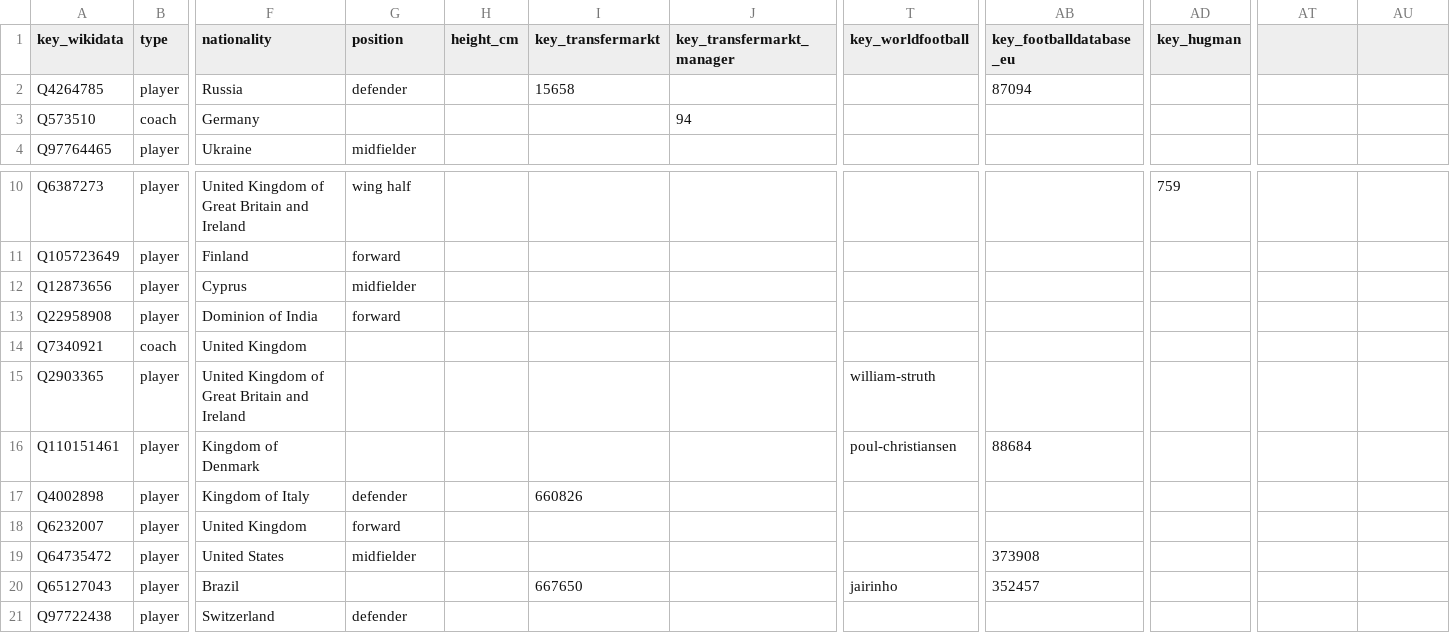
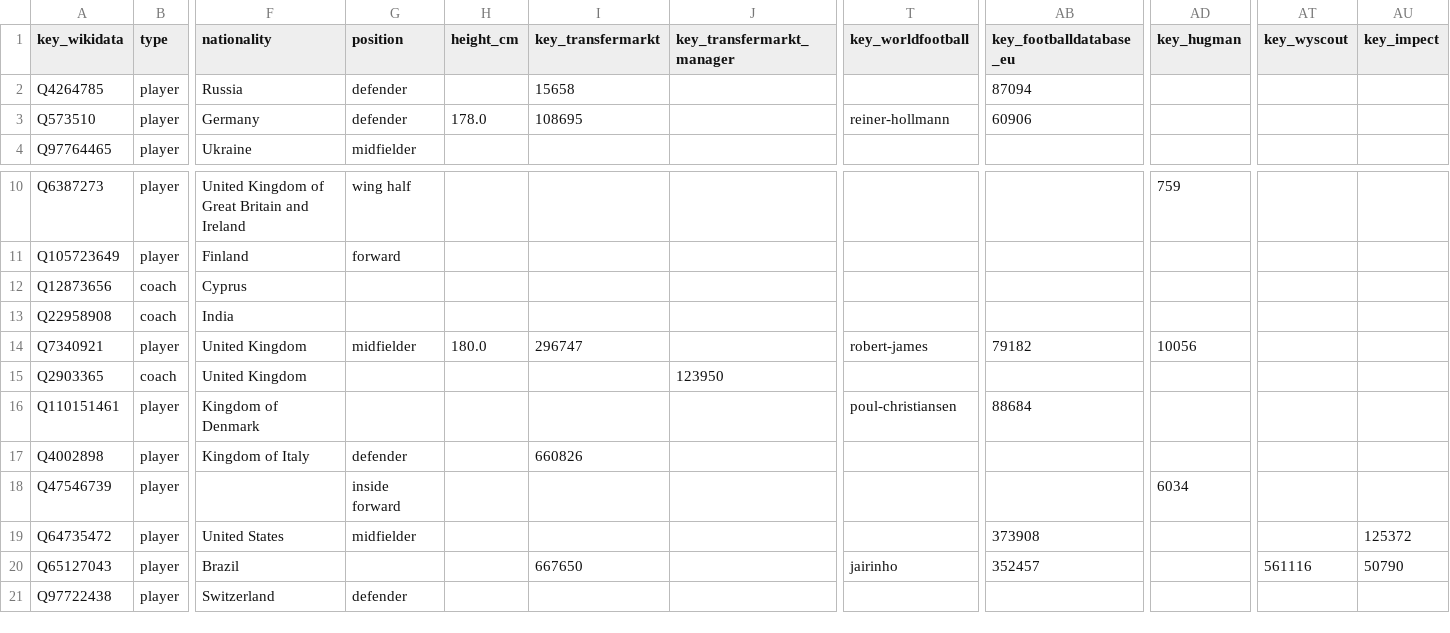
Before and after one commit to withqwerty/reep, a CSV file: data/samples/people.csv, drawn as a sheet; only a part is shown, gaps mark what is left out; removed rows and columns are numbered as before the commit, all else as after; rows hold the shown columns only; the diff covers the shown part only; the diff names each change by its address in the sheet, - before the commit and + after, or states it on an @@ line.

```diff
--- a/data/samples/people.csv
+++ b/data/samples/people.csv
-AT1: (empty)
+AT1: key_wyscout
-AU1: (empty)
+AU1: key_impect
-B3 (type): coach
+B3 (type): player
-G3 (position): (empty)
+G3 (position): defender
-H3 (height_cm): (empty)
+H3 (height_cm): 178.0
-I3 (key_transfermarkt): (empty)
+I3 (key_transfermarkt): 108695
-J3 (key_transfermarkt_manager): 94
+J3 (key_transfermarkt_manager): (empty)
-T3 (key_worldfootball): (empty)
+T3 (key_worldfootball): reiner-hollmann
-AB3 (key_footballdatabase_eu): (empty)
+AB3 (key_footballdatabase_eu): 60906
-B12:B13 (type): player
+B12:B13 (type): coach
-G12 (position): midfielder
+G12 (position): (empty)
-F13 (nationality): Dominion of India
+F13 (nationality): India
-G13 (position): forward
+G13 (position): (empty)
-B14 (type): coach
+B14 (type): player
-G14 (position): (empty)
+G14 (position): midfielder
-H14 (height_cm): (empty)
+H14 (height_cm): 180.0
-I14 (key_transfermarkt): (empty)
+I14 (key_transfermarkt): 296747
-T14 (key_worldfootball): (empty)
+T14 (key_worldfootball): robert-james
-AB14 (key_footballdatabase_eu): (empty)
+AB14 (key_footballdatabase_eu): 79182
-AD14 (key_hugman): (empty)
+AD14 (key_hugman): 10056
-B15 (type): player
+B15 (type): coach
-F15 (nationality): United Kingdom of Great Britain and Ireland
+F15 (nationality): United Kingdom
-J15 (key_transfermarkt_manager): (empty)
+J15 (key_transfermarkt_manager): 123950
-T15 (key_worldfootball): william-struth
+T15 (key_worldfootball): (empty)
-row 18: Q6232007 | player | United Kingdom | forward
+row 18: Q47546739 | player |  | inside forward |  |  |  |  |  | 6034
-AU19 (key_impect): (empty)
+AU19 (key_impect): 125372
-AT20 (key_wyscout): (empty)
+AT20 (key_wyscout): 561116
-AU20 (key_impect): (empty)
+AU20 (key_impect): 50790
```
Also changed, not shown: 39 edited cells elsewhere in this file, 6 other files.
